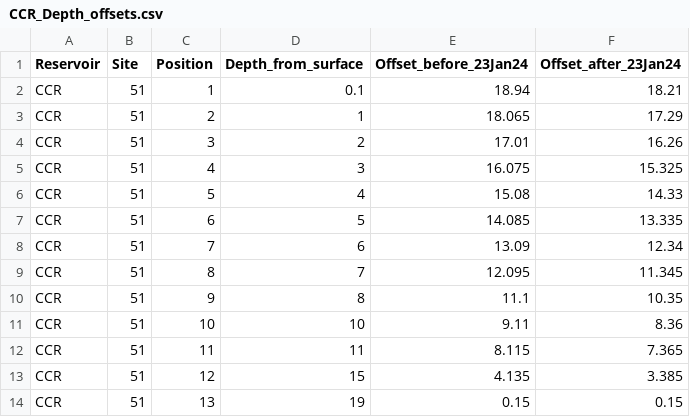
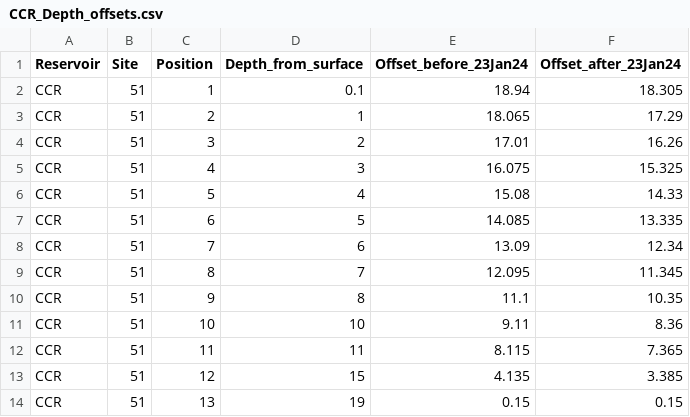
Before and after one commit to FLARE-forecast/CCRE-data, a CSV file: CCR_Depth_offsets.csv, drawn as a sheet.

Commit message:
update offsets

```diff
--- a/CCR_Depth_offsets.csv
+++ b/CCR_Depth_offsets.csv
@@ -1,3 +1,3 @@
 Reservoir,Site,Position,Depth_from_surface,Offset_before_23Jan24,Offset_after_23Jan24
-CCR,51,1,0.1,18.94,18.21
+CCR,51,1,0.1,18.94,18.305
 CCR,51,2,1,18.065,17.29
```
